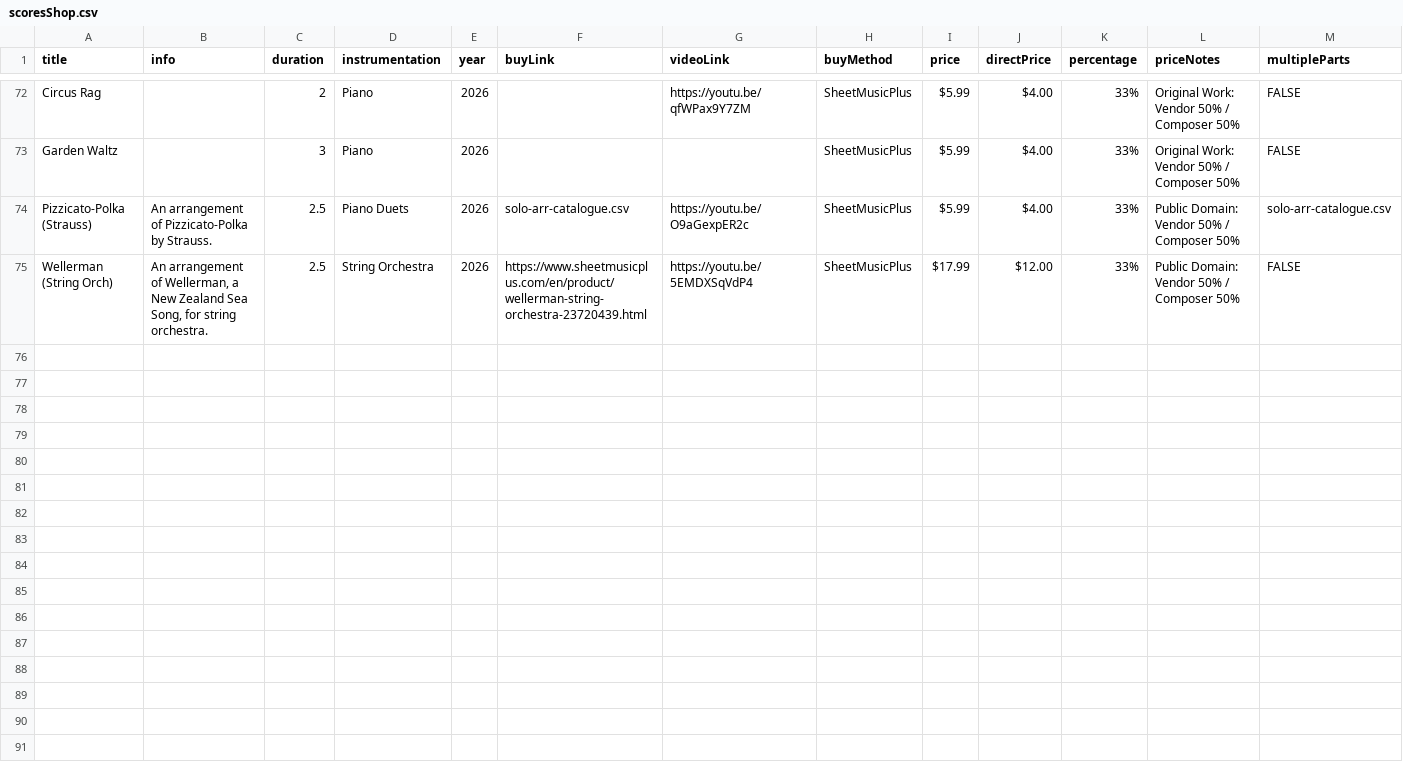
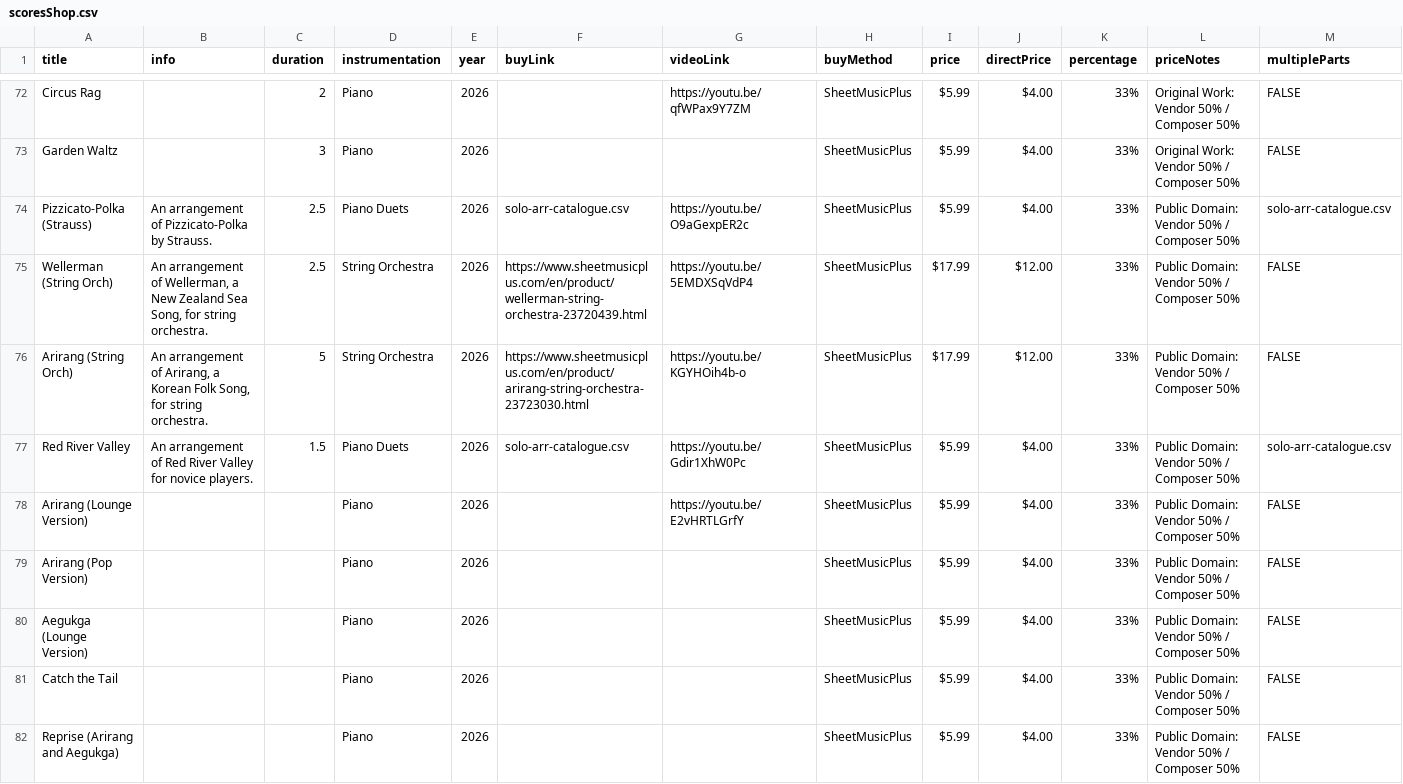
Before and after one commit to mkend291/parakeetpress, a CSV file: pp_files/pp_store/scoresShop.csv, drawn as a sheet; only a part is shown, gaps mark what is left out; the diff covers the shown part only; the diff names each change by its address in the sheet, - before the commit and + after, or states it on an @@ line.

```diff
--- a/pp_files/pp_store/scoresShop.csv
+++ b/pp_files/pp_store/scoresShop.csv
+row 76: Arirang (String Orch) | An arrangement of Arirang, a Korean Folk Song, for string orchestra. | 5 | String Orchestra | 2026 | https://www.sheetmusicplus.com/en/product/arirang-string-orchestra-23723030.html | https://youtu.be/KGYHOih4b-o | SheetMusicPlus | $17.99 | $12.00 | 33% | Public Domain: Vendor 50% / Composer 50% | FALSE
+row 77: Red River Valley | An arrangement of Red River Valley for novice players. | 1.5 | Piano Duets | 2026 | solo-arr-catalogue.csv | https://youtu.be/Gdir1XhW0Pc | SheetMusicPlus | $5.99 | $4.00 | 33% | Public Domain: Vendor 50% / Composer 50% | solo-arr-catalogue.csv
+row 78: Arirang (Lounge Version) |  |  | Piano | 2026 |  | https://youtu.be/E2vHRTLGrfY | SheetMusicPlus | $5.99 | $4.00 | 33% | Public Domain: Vendor 50% / Composer 50% | FALSE
+row 79: Arirang (Pop Version) |  |  | Piano | 2026 |  |  | SheetMusicPlus | $5.99 | $4.00 | 33% | Public Domain: Vendor 50% / Composer 50% | FALSE
+row 80: Aegukga (Lounge Version) |  |  | Piano | 2026 |  |  | SheetMusicPlus | $5.99 | $4.00 | 33% | Public Domain: Vendor 50% / Composer 50% | FALSE
+row 81: Catch the Tail |  |  | Piano | 2026 |  |  | SheetMusicPlus | $5.99 | $4.00 | 33% | Public Domain: Vendor 50% / Composer 50% | FALSE
+row 82: Reprise (Arirang and Aegukga) |  |  | Piano | 2026 |  |  | SheetMusicPlus | $5.99 | $4.00 | 33% | Public Domain: Vendor 50% / Composer 50% | FALSE
```
Also changed, not shown: 6 added rows elsewhere in this file, pp_files/pp_store/solo-arr-catalogue.csv.
